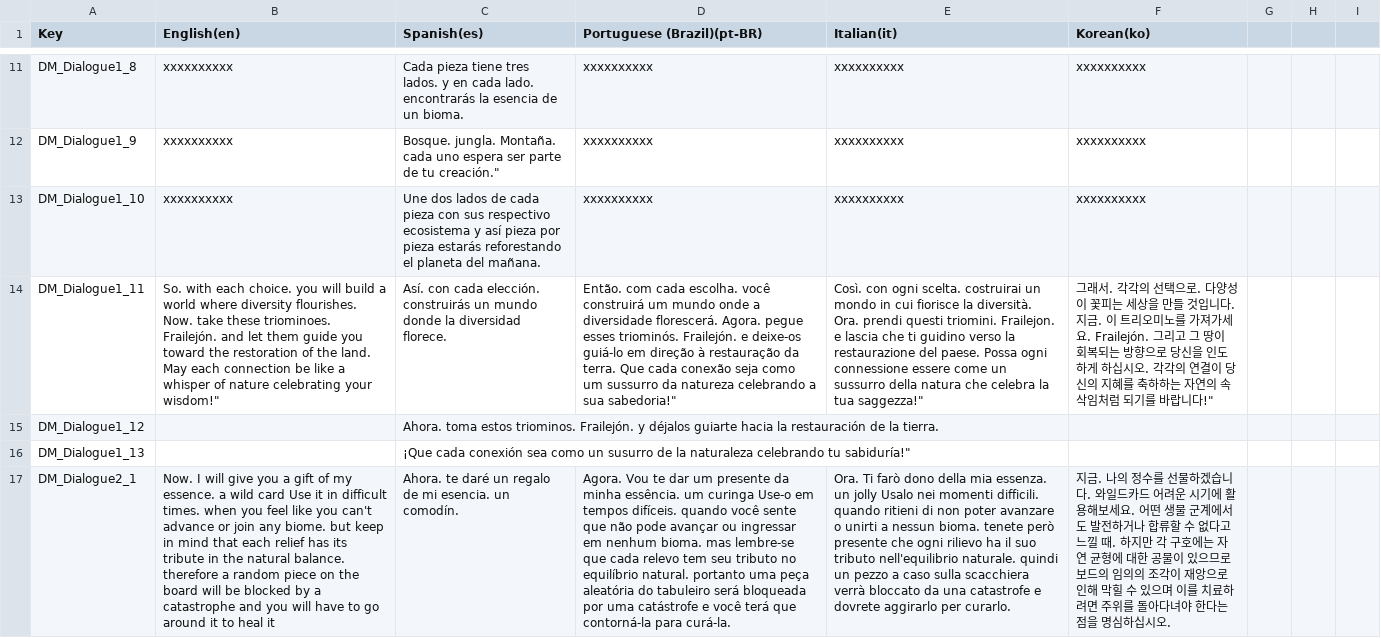
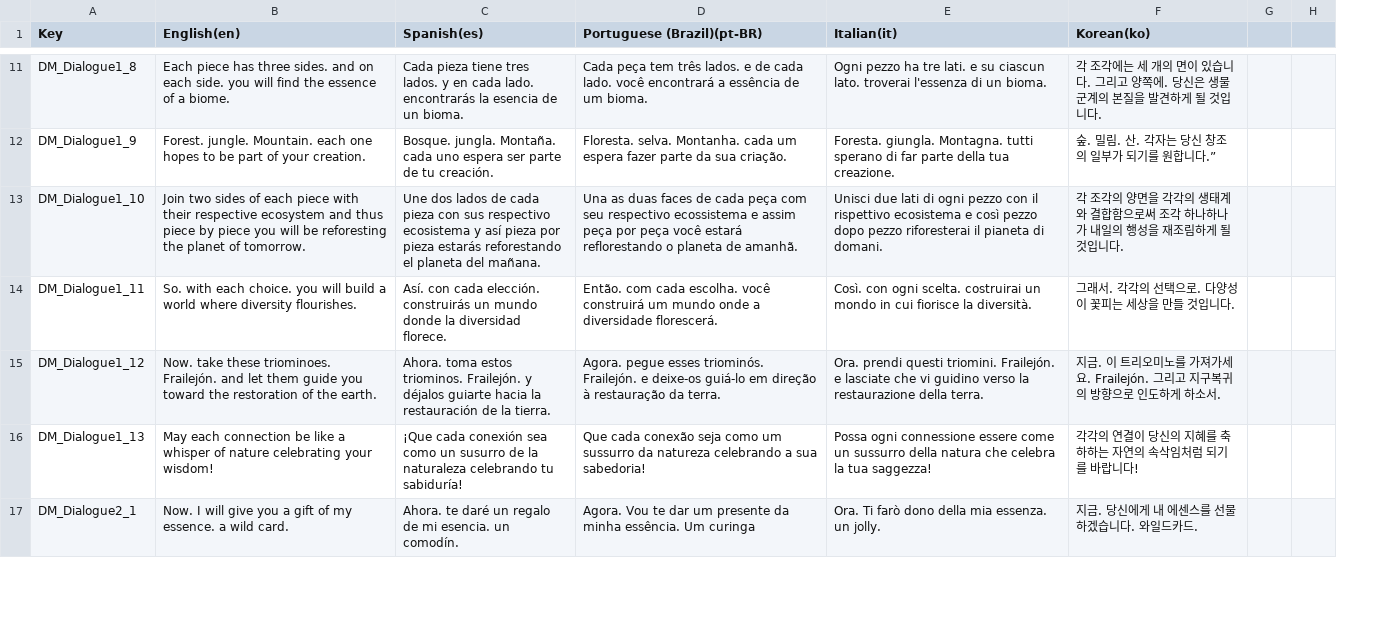
Before and after one commit to iJotape4/Triforestation-GJPlus2023-, a CSV file: Assets/Localization/LocalizationTables/Dialogues/Dialogues.csv, drawn as a sheet; only a part is shown, gaps mark what is left out; removed rows and columns are numbered as before the commit, all else as after; the diff covers the shown part only; the diff names each change by its address in the sheet, - before the commit and + after, or states it on an @@ line.

```diff
--- a/Assets/Localization/LocalizationTables/Dialogues/Dialogues.csv
+++ b/Assets/Localization/LocalizationTables/Dialogues/Dialogues.csv
-column G, empty
-column H, empty
-column I, empty
+column G, empty
+column H, empty
-B11 (English(en)): xxxxxxxxxx
+B11 (English(en)): Each piece has three sides. and on each side. you will find the essence of a biome.
-D11 (Portuguese (Brazil)(pt-BR)): xxxxxxxxxx
+D11 (Portuguese (Brazil)(pt-BR)): Cada peça tem três lados. e de cada lado. você encontrará a essência de um bioma.
-E11 (Italian(it)): xxxxxxxxxx
+E11 (Italian(it)): Ogni pezzo ha tre lati. e su ciascun lato. troverai l'essenza di un bioma.
-F11 (Korean(ko)): xxxxxxxxxx
+F11 (Korean(ko)): 각 조각에는 세 개의 면이 있습니다. 그리고 양쪽에. 당신은 생물 군계의 본질을 발견하게 될 것입니다.
-B12 (English(en)): xxxxxxxxxx
+B12 (English(en)): Forest. jungle. Mountain. each one hopes to be part of your creation.
-C12 (Spanish(es)): …de tu creación."
+C12 (Spanish(es)): …de tu creación.
-D12 (Portuguese (Brazil)(pt-BR)): xxxxxxxxxx
+D12 (Portuguese (Brazil)(pt-BR)): Floresta. selva. Montanha. cada um espera fazer parte da sua criação.
-E12 (Italian(it)): xxxxxxxxxx
+E12 (Italian(it)): Foresta. giungla. Montagna. tutti sperano di far parte della tua creazione.
-F12 (Korean(ko)): xxxxxxxxxx
+F12 (Korean(ko)): 숲. 밀림. 산. 각자는 당신 창조의 일부가 되기를 원합니다.”
-B13 (English(en)): xxxxxxxxxx
+B13 (English(en)): Join two sides of each piece with their respective ecosystem and thus piece by piece you will be reforesting the planet of tomorrow.
-D13 (Portuguese (Brazil)(pt-BR)): xxxxxxxxxx
+D13 (Portuguese (Brazil)(pt-BR)): Una as duas faces de cada peça com seu respectivo ecossistema e assim peça por peça você estará reflorestando o planeta de amanhã.
-E13 (Italian(it)): xxxxxxxxxx
+E13 (Italian(it)): Unisci due lati di ogni pezzo con il rispettivo ecosistema e così pezzo dopo pezzo riforesterai il pianeta di domani.
-F13 (Korean(ko)): xxxxxxxxxx
+F13 (Korean(ko)): 각 조각의 양면을 각각의 생태계와 결합함으로써 조각 하나하나가 내일의 행성을 재조림하게 될 것입니다.
-B14 (English(en)): …diversity flourishes. Now. take these triominoes. Frailejón. and let them guide you toward the restoration of the land. May each connection be like a whisper of nature celebrating your wisdom!"
+B14 (English(en)): …diversity flourishes.
-D14 (Portuguese (Brazil)(pt-BR)): …diversidade florescerá. Agora. pegue esses triominós. Frailejón. e deixe-os guiá-lo em direção à restauração da terra. Que cada conexão seja como um sussurro da natureza celebrando a sua sabedoria!"
+D14 (Portuguese (Brazil)(pt-BR)): …diversidade florescerá.
-E14 (Italian(it)): …la diversità. Ora. prendi questi triomini. Frailejon. e lascia che ti guidino verso la restaurazione del paese. Possa ogni connessione essere come un sussurro della natura che celebra la tua saggezza!"
+E14 (Italian(it)): …la diversità.
-F14 (Korean(ko)): …입니다. 지금. 이 트리오미노를 가져가세요. Frailejón. 그리고 그 땅이 회복되는 방향으로 당신을 인도하게 하십시오. 각각의 연결이 당신의 지혜를 축하하는 자연의 속삭임처럼 되기를 바랍니다!"
+F14 (Korean(ko)): …입니다.
-B15 (English(en)): (empty)
+B15 (English(en)): Now. take these triominoes. Frailejón. and let them guide you toward the restoration of the earth.
-D15 (Portuguese (Brazil)(pt-BR)): (empty)
+D15 (Portuguese (Brazil)(pt-BR)): Agora. pegue esses triominós. Frailejón. e deixe-os guiá-lo em direção à restauração da terra.
-E15 (Italian(it)): (empty)
+E15 (Italian(it)): Ora. prendi questi triomini. Frailejón. e lasciate che vi guidino verso la restaurazione della terra.
-F15 (Korean(ko)): (empty)
+F15 (Korean(ko)): 지금. 이 트리오미노를 가져가세요. Frailejón. 그리고 지구복귀의 방향으로 인도하게 하소서.
-B16 (English(en)): (empty)
+B16 (English(en)): May each connection be like a whisper of nature celebrating your wisdom!
-C16 (Spanish(es)): …celebrando tu sabiduría!"
+C16 (Spanish(es)): …celebrando tu sabiduría!
-D16 (Portuguese (Brazil)(pt-BR)): (empty)
+D16 (Portuguese (Brazil)(pt-BR)): Que cada conexão seja como um sussurro da natureza celebrando a sua sabedoria!
-E16 (Italian(it)): (empty)
+E16 (Italian(it)): Possa ogni connessione essere come un sussurro della natura che celebra la tua saggezza!
-F16 (Korean(ko)): (empty)
+F16 (Korean(ko)): 각각의 연결이 당신의 지혜를 축하하는 자연의 속삭임처럼 되기를 바랍니다!
-B17 (English(en)): …a wild card Use it in difficult times. when you feel like you can't advance or join any biome. but keep in mind that each relief has its tribute in the natural balance. therefore a random piece on the board will be blocked by a catastrophe and you will have to go around it to heal it
+B17 (English(en)): …a wild card.
-D17 (Portuguese (Brazil)(pt-BR)): …minha essência. um curinga Use-o em tempos difíceis. quando você sente que não pode avançar ou ingressar em nenhum bioma. mas lembre-se que cada relevo tem seu tributo no equilíbrio natural. portanto uma peça aleatória do tabuleiro será bloqueada por uma catástrofe e você terá que contorná-la para curá-la.
+D17 (Portuguese (Brazil)(pt-BR)): …minha essência. Um curinga
-E17 (Italian(it)): …essenza. un jolly Usalo nei momenti difficili. quando ritieni di non poter avanzare o unirti a nessun bioma. tenete però presente che ogni rilievo ha il suo tributo nell'equilibrio naturale. quindi un pezzo a caso sulla scacchiera verrà bloccato da una catastrofe e dovrete aggirarlo per curarlo.
+E17 (Italian(it)): …essenza. un jolly.
-F17 (Korean(ko)): 지금. 나의 정수를 선물하겠습니다. 와일드카드 어려운 시기에 활용해보세요. 어떤 생물 군계에서도 발전하거나 합류할 수 없다고 느낄 때. 하지만 각 구호에는 자연 균형에 대한 공물이 있으므로 보드의 임의의 조각이 재앙으로 인해 막힐 수 있으며 이를 치료하려면 주위를 돌아다녀야 한다는 점을 명심하십시오.
+F17 (Korean(ko)): 지금. 당신에게 내 에센스를 선물하겠습니다. 와일드카드.
```
Also changed, not shown: 112 edited cells elsewhere in this file, 6 other files.
